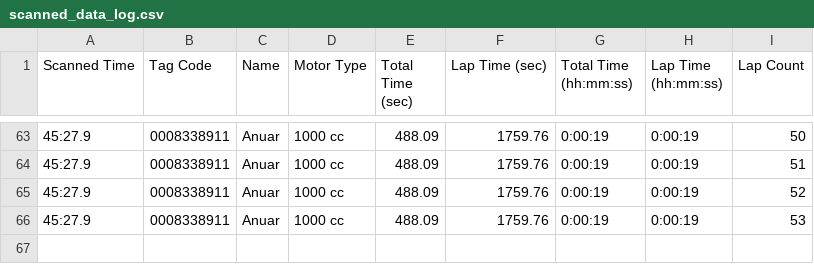
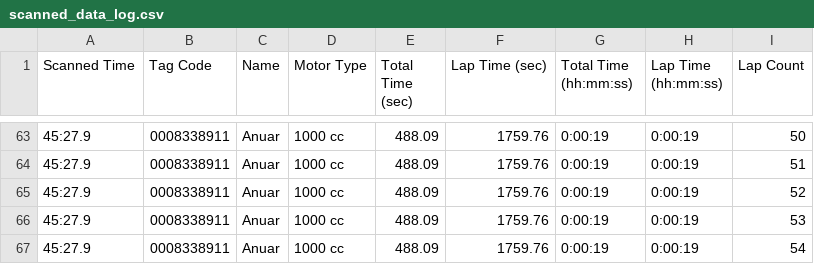
Before and after one commit to niknafidz/raceboard, a CSV file: scanned_data_log.csv, drawn as a sheet; only a part is shown, gaps mark what is left out; the diff names each change by its address in the sheet, - before the commit and + after, or states it on an @@ line.

Commit message:
Auto-update CSV

```diff
--- a/scanned_data_log.csv
+++ b/scanned_data_log.csv
+row 67: 45:27.9 | 0008338911 | Anuar | 1000 cc | 488.09 | 1759.76 | 0:00:19 | 0:00:19 | 54
```
